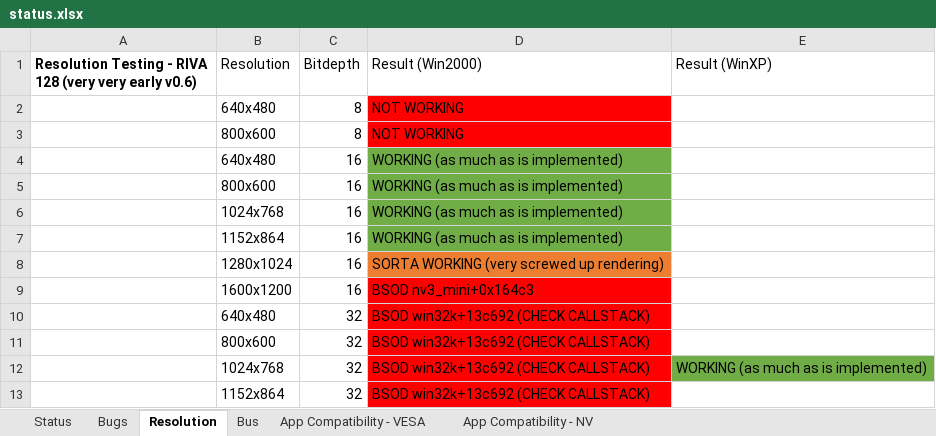
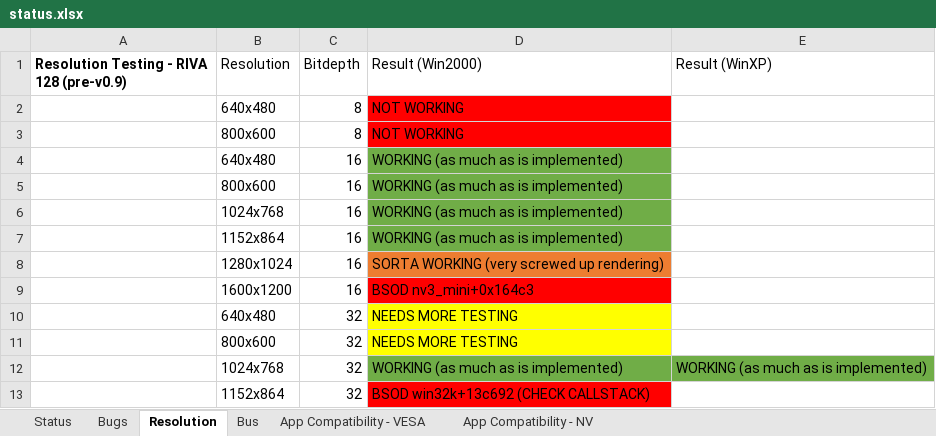
Before and after one commit to Palimbit/CoreMach, an Excel workbook: doc/nvidia_notes/status.xlsx, sheet Resolution, drawn as a sheet; values as stored, in another font and other column widths than the file's, no borders; the diff names each change by its address in the sheet, - before the commit and + after, or states it on an @@ line.

```diff
--- a/doc/nvidia_notes/status.xlsx (sheet Resolution)
+++ b/doc/nvidia_notes/status.xlsx (sheet Resolution)
-A1: …RIVA 128 (very very early v0.6)
+A1: …RIVA 128 (pre-v0.9)
-D10:D11 (Result (Win2000)): BSOD win32k+13c692 (CHECK CALLSTACK)
+D10:D11 (Result (Win2000)): NEEDS MORE TESTING
-D10:D11 fill: #FF0000
+D10:D11 fill: #FFFF00
-D12 (Result (Win2000)): BSOD win32k+13c692 (CHECK CALLSTACK)
+D12 (Result (Win2000)): WORKING (as much as is implemented)
-D12 fill: #FF0000
+D12 fill: #70AD47
```
Also changed, not shown: sheet Status, sheet Bugs, 2 other files.
